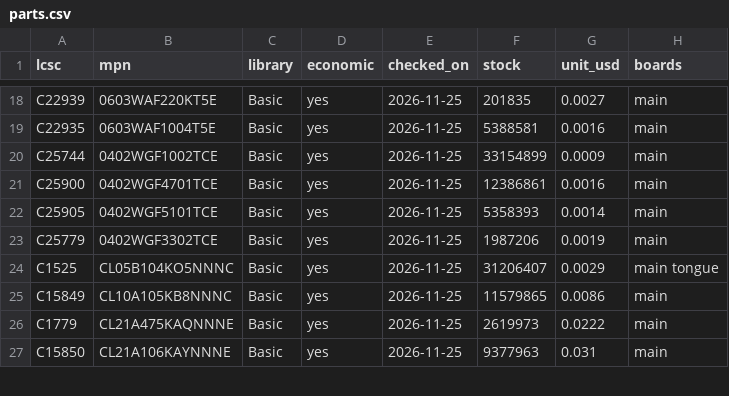
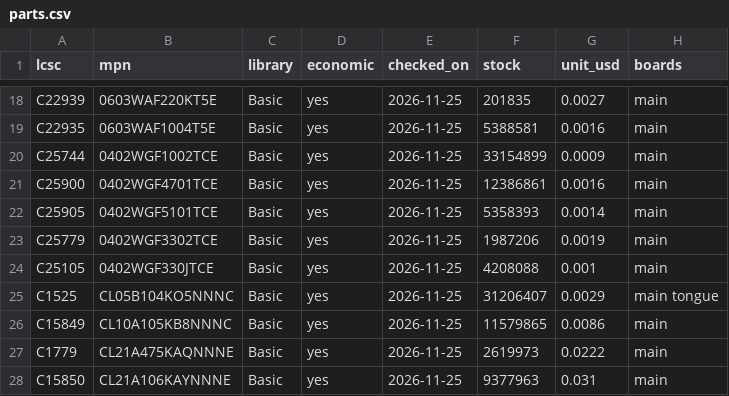
Before and after one commit to Jsakkos/airIQ, a CSV file: hardware/bom/parts.csv, drawn as a sheet; only a part is shown, gaps mark what is left out; the diff names each change by its address in the sheet, - before the commit and + after, or states it on an @@ line.

```diff
--- a/hardware/bom/parts.csv
+++ b/hardware/bom/parts.csv
+row 24: C25105 | 0402WGF330JTCE | Basic | yes | 2026-11-25 | 4208088 | 0.001 | main
```
Also changed, not shown: 19 other files.
